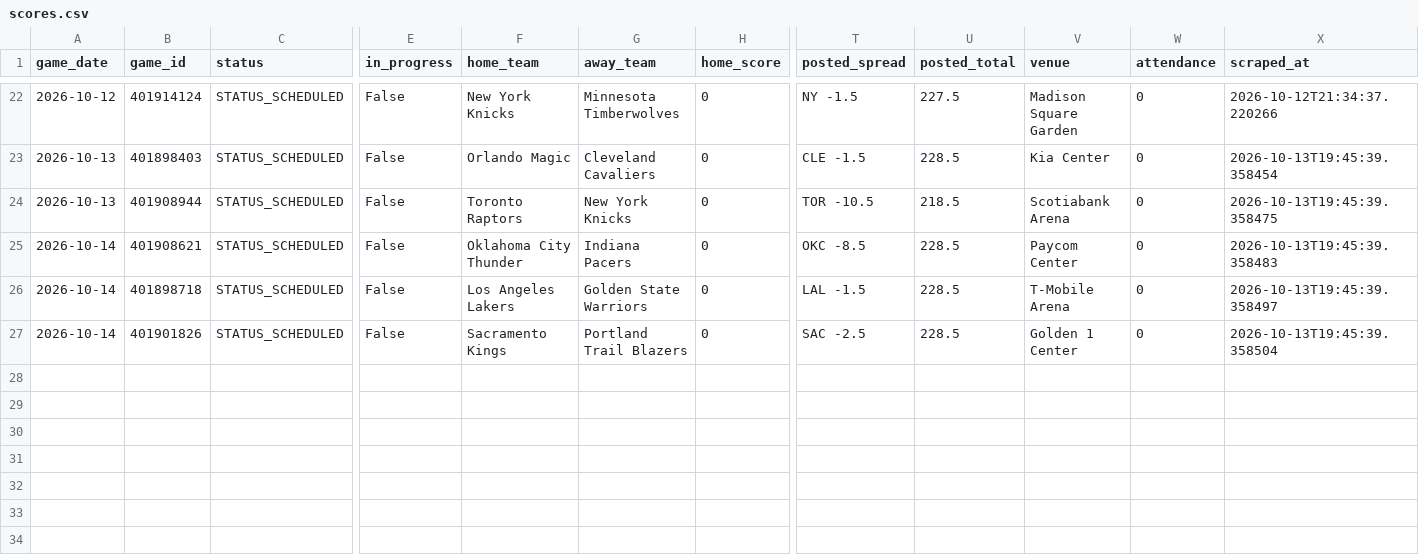
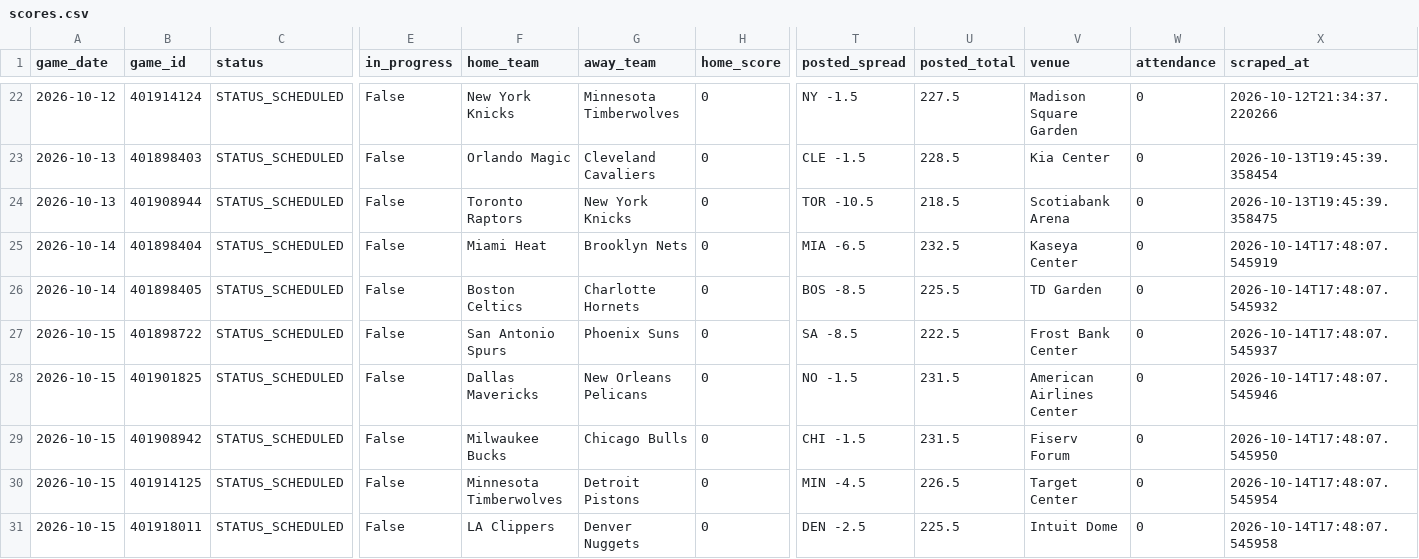
Before and after one commit to bigtyme2k3/Nba-model, a CSV file: data/raw/scores.csv, drawn as a sheet; only a part is shown, gaps mark what is left out; rows hold the shown columns only; the diff names each change by its address in the sheet, - before the commit and + after, or states it on an @@ line.

```diff
--- a/data/raw/scores.csv
+++ b/data/raw/scores.csv
-B25 (game_id): 401908621
+B25 (game_id): 401898404
-F25 (home_team): Oklahoma City Thunder
+F25 (home_team): Miami Heat
-G25 (away_team): Indiana Pacers
+G25 (away_team): Brooklyn Nets
-T25 (posted_spread): OKC -8.5
+T25 (posted_spread): MIA -6.5
-U25 (posted_total): 228.5
+U25 (posted_total): 232.5
-V25 (venue): Paycom Center
+V25 (venue): Kaseya Center
-X25 (scraped_at): 2026-10-13T19:45:39.358483
+X25 (scraped_at): 2026-10-14T17:48:07.545919
-B26 (game_id): 401898718
+B26 (game_id): 401898405
-F26 (home_team): Los Angeles Lakers
+F26 (home_team): Boston Celtics
-G26 (away_team): Golden State Warriors
+G26 (away_team): Charlotte Hornets
-T26 (posted_spread): LAL -1.5
+T26 (posted_spread): BOS -8.5
-U26 (posted_total): 228.5
+U26 (posted_total): 225.5
-V26 (venue): T-Mobile Arena
+V26 (venue): TD Garden
-X26 (scraped_at): 2026-10-13T19:45:39.358497
+X26 (scraped_at): 2026-10-14T17:48:07.545932
-A27 (game_date): 2026-10-14
+A27 (game_date): 2026-10-15
-B27 (game_id): 401901826
+B27 (game_id): 401898722
-F27 (home_team): Sacramento Kings
+F27 (home_team): San Antonio Spurs
-G27 (away_team): Portland Trail Blazers
+G27 (away_team): Phoenix Suns
-T27 (posted_spread): SAC -2.5
+T27 (posted_spread): SA -8.5
-U27 (posted_total): 228.5
+U27 (posted_total): 222.5
-V27 (venue): Golden 1 Center
+V27 (venue): Frost Bank Center
-X27 (scraped_at): 2026-10-13T19:45:39.358504
+X27 (scraped_at): 2026-10-14T17:48:07.545937
+row 28: 2026-10-15 | 401901825 | STATUS_SCHEDULED | False | Dallas Mavericks | New Orleans Pelicans | 0 | NO -1.5 | 231.5 | American Airlines Center | 0 | 2026-10-14T17:48:07.545946
+row 29: 2026-10-15 | 401908942 | STATUS_SCHEDULED | False | Milwaukee Bucks | Chicago Bulls | 0 | CHI -1.5 | 231.5 | Fiserv Forum | 0 | 2026-10-14T17:48:07.545950
+row 30: 2026-10-15 | 401914125 | STATUS_SCHEDULED | False | Minnesota Timberwolves | Detroit Pistons | 0 | MIN -4.5 | 226.5 | Target Center | 0 | 2026-10-14T17:48:07.545954
+row 31: 2026-10-15 | 401918011 | STATUS_SCHEDULED | False | LA Clippers | Denver Nuggets | 0 | DEN -2.5 | 225.5 | Intuit Dome | 0 | 2026-10-14T17:48:07.545958
```
Also changed, not shown: data/processed/master_2026.csv, data/processed/player_profiles_latest.csv, 21 other files.
